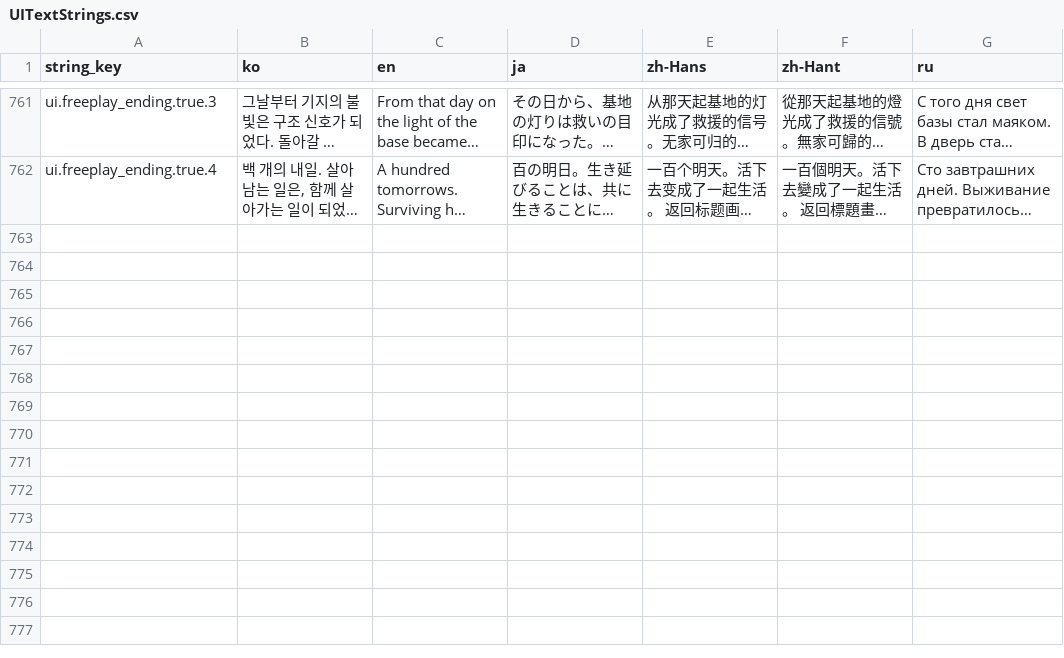
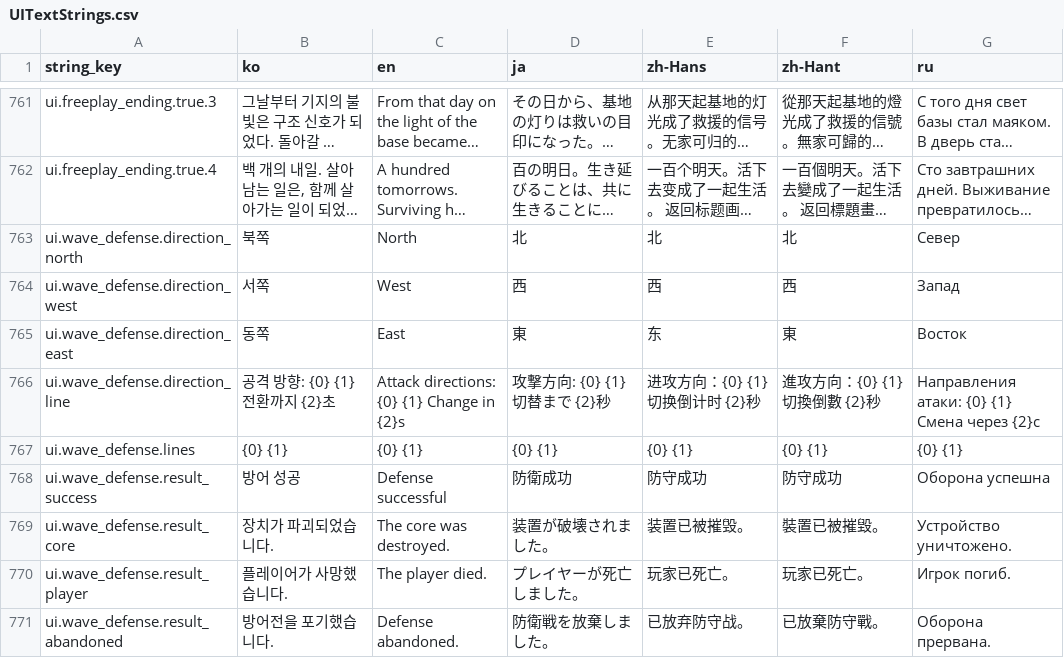
Before and after one commit to octopus7/extraction_shooter, a CSV file: TunaSweeper/Content/Data/UITextStrings.csv, drawn as a sheet; only a part is shown, gaps mark what is left out; long unchanged cells end in …; the diff covers the shown part only; the diff names each change by its address in the sheet, - before the commit and + after, or states it on an @@ line.

Commit message:
wip: checkpoint wave defense placement and runtime fixes
Pause at user request. Preserve plains placement, navigation, persistence and combat fixes, UI assets and verification tools. Manual play, final layout recheck, temporary authoring cleanup and final validation remain pending.

```diff
--- a/TunaSweeper/Content/Data/UITextStrings.csv
+++ b/TunaSweeper/Content/Data/UITextStrings.csv
+row 763: ui.wave_defense.direction_north | 북쪽 | North | 北 | 北 | 北 | Север
+row 764: ui.wave_defense.direction_west | 서쪽 | West | 西 | 西 | 西 | Запад
+row 765: ui.wave_defense.direction_east | 동쪽 | East | 東 | 东 | 東 | Восток
+row 766: ui.wave_defense.direction_line | 공격 방향: {0} {1} 전환까지 {2}초 | Attack directions: {0} {1} Change in {2}s | 攻撃方向: {0} {1} 切替まで {2}秒 | 进攻方向：{0} {1} 切换倒计时 {2}秒 | 進攻方向：{0} {1} 切換倒數 {2}秒 | Направления атаки: {0} {1} Смена через {2}с
+row 767: ui.wave_defense.lines | {0} {1} | {0} {1} | {0} {1} | {0} {1} | {0} {1} | {0} {1}
+row 768: ui.wave_defense.result_success | 방어 성공 | Defense successful | 防衛成功 | 防守成功 | 防守成功 | Оборона успешна
+row 769: ui.wave_defense.result_core | 장치가 파괴되었습니다. | The core was destroyed. | 装置が破壊されました。 | 装置已被摧毁。 | 裝置已被摧毀。 | Устройство уничтожено.
+row 770: ui.wave_defense.result_player | 플레이어가 사망했습니다. | The player died. | プレイヤーが死亡しました。 | 玩家已死亡。 | 玩家已死亡。 | Игрок погиб.
+row 771: ui.wave_defense.result_abandoned | 방어전을 포기했습니다. | Defense abandoned. | 防衛戦を放棄しました。 | 已放弃防守战。 | 已放棄防守戰。 | Оборона прервана.
```
Also changed, not shown: 9 added rows and 36 edited cells elsewhere in this file, 45 other files.
